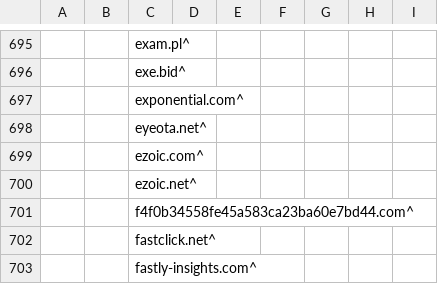
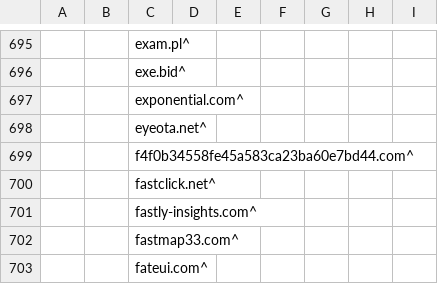
Before and after one commit to WellWells/adblock-list, a CSV file: AdBlock.csv, drawn as a sheet; only a part is shown, gaps mark what is left out; the shorter side is filled out with more unchanged rows.

Commit message:
Update AdBlock.csv

```diff
--- a/AdBlock.csv
+++ b/AdBlock.csv
@@ -698,4 +698,2 @@
 ||eyeota.net^
-||ezoic.com^
-||ezoic.net^
 ||f4f0b34558fe45a583ca23ba60e7bd44.com^
```
